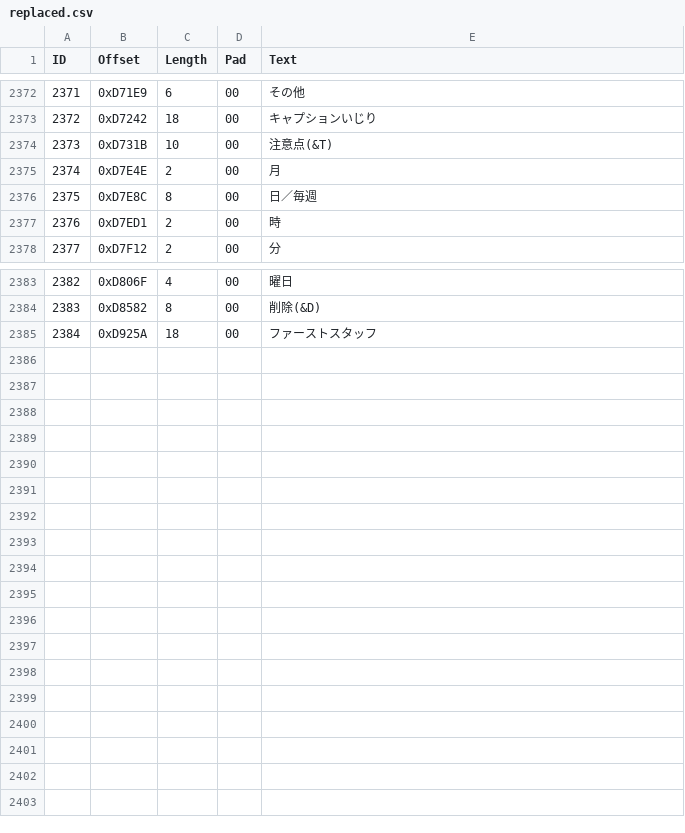
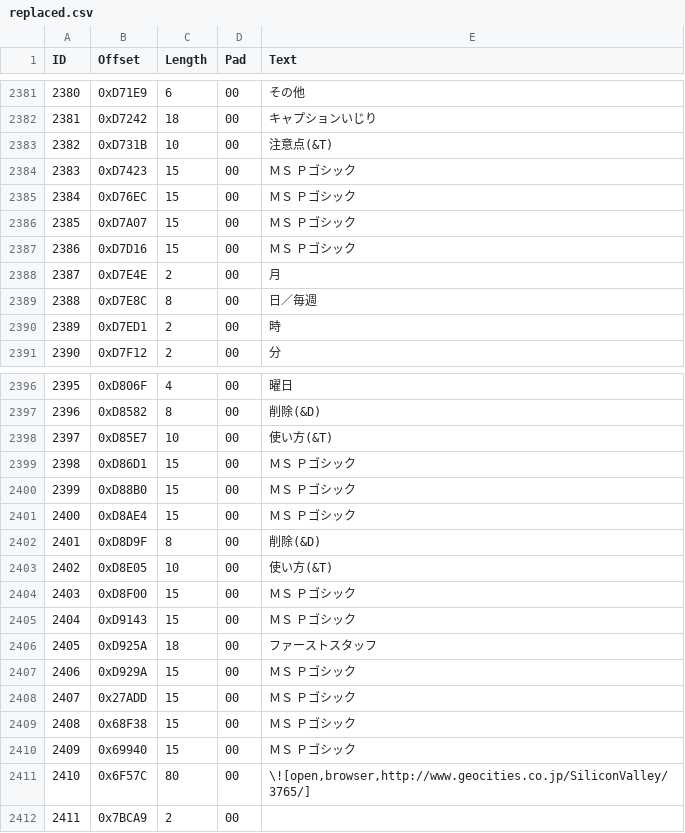
Before and after one commit to JiayuYangX/sakura-restore, a CSV file: replaced.csv, drawn as a sheet; only a part is shown, gaps mark what is left out; the diff covers the shown part only; the diff names each change by its address in the sheet, - before the commit and + after, or states it on an @@ line.

```diff
--- a/replaced.csv
+++ b/replaced.csv
@@ column A (ID) renumbered between rows 2352 and 2406 @@
+row 2384: 2383 | 0xD7423 | 15 | 00 | ＭＳ Ｐゴシック
+row 2385: 2384 | 0xD76EC | 15 | 00 | ＭＳ Ｐゴシック
+row 2386: 2385 | 0xD7A07 | 15 | 00 | ＭＳ Ｐゴシック
+row 2387: 2386 | 0xD7D16 | 15 | 00 | ＭＳ Ｐゴシック
+row 2398: 2397 | 0xD85E7 | 10 | 00 | 使い方(&T)
+row 2399: 2398 | 0xD86D1 | 15 | 00 | ＭＳ Ｐゴシック
+row 2400: 2399 | 0xD88B0 | 15 | 00 | ＭＳ Ｐゴシック
+row 2401: 2400 | 0xD8AE4 | 15 | 00 | ＭＳ Ｐゴシック
+row 2402: 2401 | 0xD8D9F | 8 | 00 | 削除(&D)
+row 2403: 2402 | 0xD8E05 | 10 | 00 | 使い方(&T)
+row 2404: 2403 | 0xD8F00 | 15 | 00 | ＭＳ Ｐゴシック
+row 2405: 2404 | 0xD9143 | 15 | 00 | ＭＳ Ｐゴシック
+row 2407: 2406 | 0xD929A | 15 | 00 | ＭＳ Ｐゴシック
+row 2408: 2407 | 0x27ADD | 15 | 00 | ＭＳ Ｐゴシック
+row 2409: 2408 | 0x68F38 | 15 | 00 | ＭＳ Ｐゴシック
+row 2410: 2409 | 0x69940 | 15 | 00 | ＭＳ Ｐゴシック
@@ row 2352 moved to row 2411: 2410 @@
+row 2412: 2411 | 0x7BCA9 | 2 | 00
```
Also changed, not shown: 10 added rows elsewhere in this file, extract.csv, translated.csv, 4 other files.
